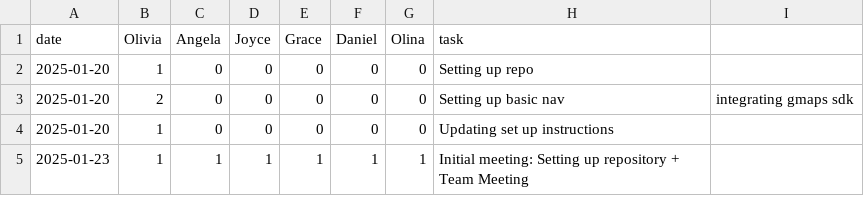
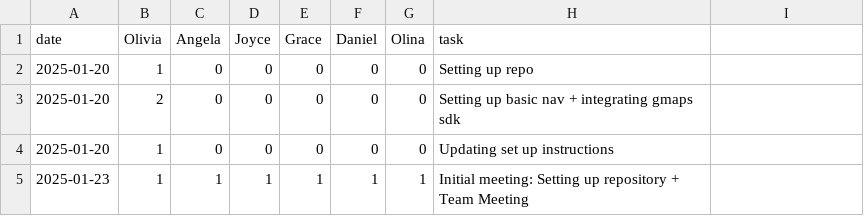
Before and after one commit to oliviaz7/Grub-Deal-Finder-App, a CSV file: timelog.csv, drawn as a sheet.

```diff
--- a/timelog.csv
+++ b/timelog.csv
@@ -2,3 +2,3 @@ date, Olivia, Angela, Joyce, Grace, Daniel, Olina, task
 2025-01-20, 1, 0, 0, 0, 0, 0, Setting up repo
-2025-01-20, 2, 0, 0, 0, 0, 0, Setting up basic nav, integrating gmaps sdk
+2025-01-20, 2, 0, 0, 0, 0, 0, Setting up basic nav + integrating gmaps sdk
 2025-01-20, 1, 0, 0, 0, 0, 0, Updating set up instructions
```
Also changed, not shown: 1 other file.
